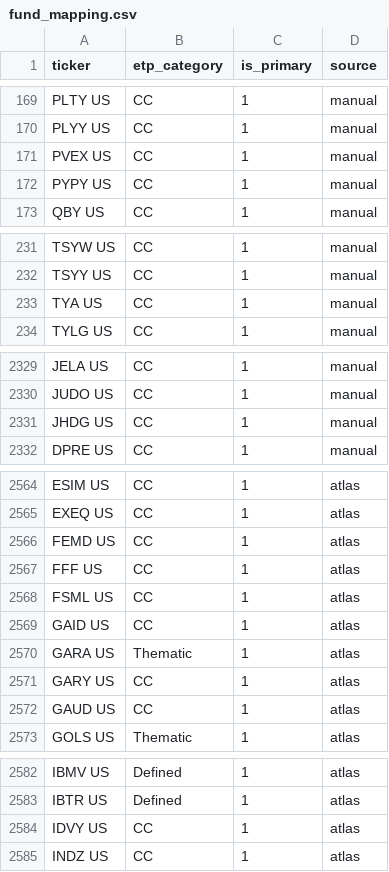
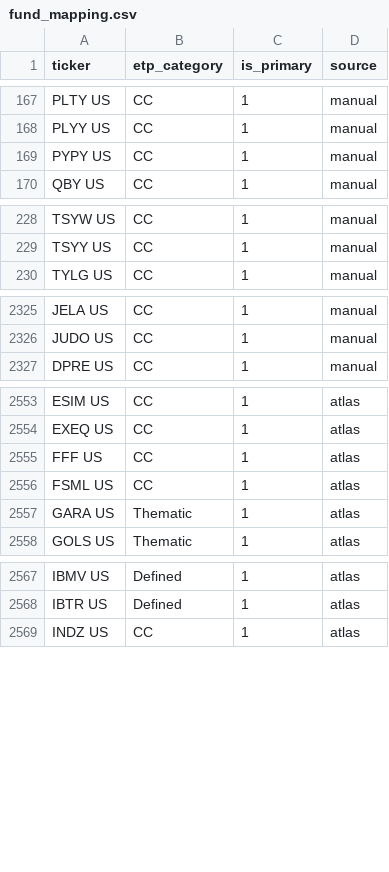
Before and after one commit to the-atlas-protocol/rexfinhub, a CSV file: config/rules/fund_mapping.csv, drawn as a sheet; only a part is shown, gaps mark what is left out; the diff covers the shown part only; the diff names each change by its address in the sheet, - before the commit and + after, or states it on an @@ line.

```diff
--- a/config/rules/fund_mapping.csv
+++ b/config/rules/fund_mapping.csv
-row 171: PVEX US | CC | 1 | manual
-row 233: TYA US | CC | 1 | manual
-row 2331: JHDG US | CC | 1 | manual
-row 2566: FEMD US | CC | 1 | atlas
-row 2569: GAID US | CC | 1 | atlas
-row 2571: GARY US | CC | 1 | atlas
-row 2572: GAUD US | CC | 1 | atlas
-row 2584: IDVY US | CC | 1 | atlas
```
Also changed, not shown: 8 removed rows elsewhere in this file, config/rules/exclusions.csv, 2 other files.
